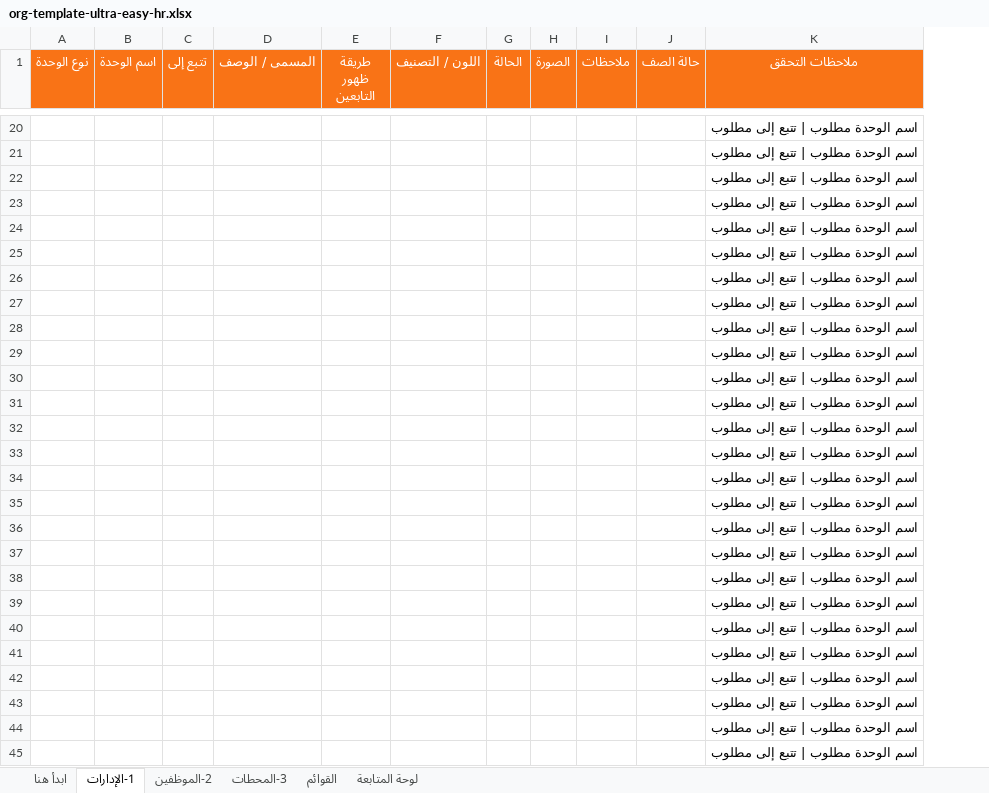
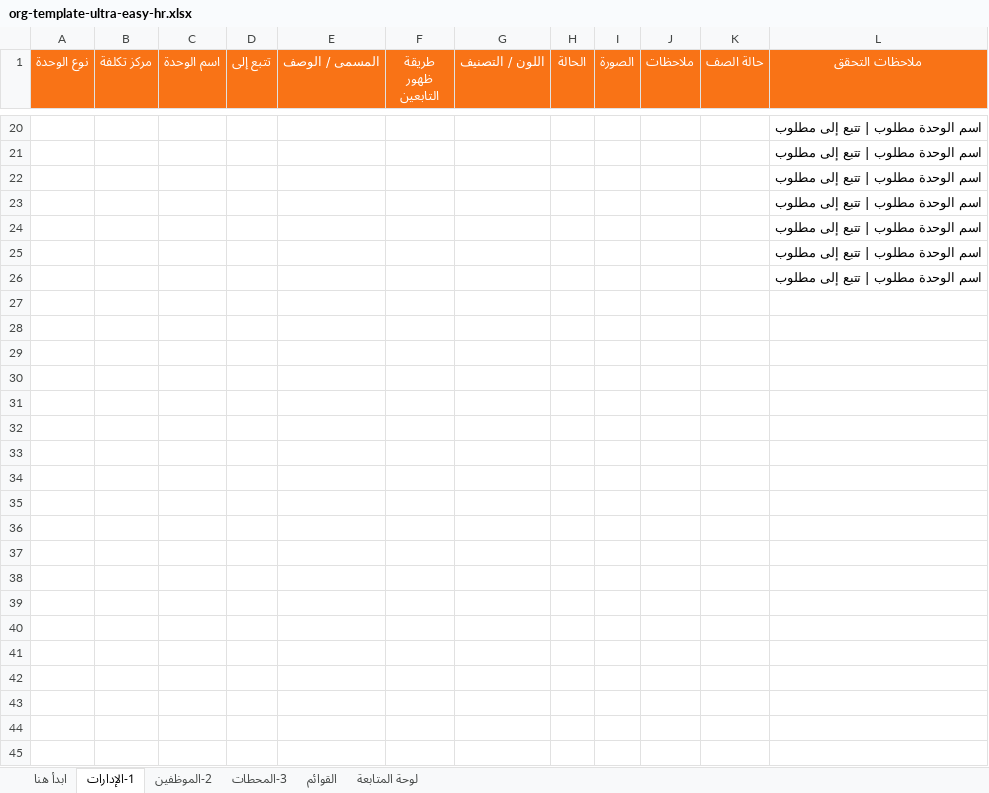
Before and after one commit to abu3lhassan/OrgMap, an Excel workbook: org-template-ultra-easy-hr.xlsx, sheet 1-الإدارات, drawn as a sheet; only a part is shown, gaps mark what is left out; values as stored, in another font and other column widths than the file's, no borders; removed rows and columns are numbered as before the commit, all else as after; the diff covers the shown part only; the diff names each change by its address in the sheet, - before the commit and + after, or states it on an @@ line.

```diff
--- a/org-template-ultra-easy-hr.xlsx (sheet 1-الإدارات)
+++ b/org-template-ultra-easy-hr.xlsx (sheet 1-الإدارات)
+column B (مركز تكلفة), empty
-row 27:  |  |  |  |  |  |  |  |  |  | اسم الوحدة مطلوب | تتبع إلى مطلوب
-row 28:  |  |  |  |  |  |  |  |  |  | اسم الوحدة مطلوب | تتبع إلى مطلوب
-row 29:  |  |  |  |  |  |  |  |  |  | اسم الوحدة مطلوب | تتبع إلى مطلوب
-row 30:  |  |  |  |  |  |  |  |  |  | اسم الوحدة مطلوب | تتبع إلى مطلوب
-row 31:  |  |  |  |  |  |  |  |  |  | اسم الوحدة مطلوب | تتبع إلى مطلوب
-row 32:  |  |  |  |  |  |  |  |  |  | اسم الوحدة مطلوب | تتبع إلى مطلوب
-row 33:  |  |  |  |  |  |  |  |  |  | اسم الوحدة مطلوب | تتبع إلى مطلوب
-row 34:  |  |  |  |  |  |  |  |  |  | اسم الوحدة مطلوب | تتبع إلى مطلوب
-row 35:  |  |  |  |  |  |  |  |  |  | اسم الوحدة مطلوب | تتبع إلى مطلوب
-row 36:  |  |  |  |  |  |  |  |  |  | اسم الوحدة مطلوب | تتبع إلى مطلوب
-row 37:  |  |  |  |  |  |  |  |  |  | اسم الوحدة مطلوب | تتبع إلى مطلوب
-row 38:  |  |  |  |  |  |  |  |  |  | اسم الوحدة مطلوب | تتبع إلى مطلوب
-row 39:  |  |  |  |  |  |  |  |  |  | اسم الوحدة مطلوب | تتبع إلى مطلوب
-row 40:  |  |  |  |  |  |  |  |  |  | اسم الوحدة مطلوب | تتبع إلى مطلوب
-row 41:  |  |  |  |  |  |  |  |  |  | اسم الوحدة مطلوب | تتبع إلى مطلوب
-row 42:  |  |  |  |  |  |  |  |  |  | اسم الوحدة مطلوب | تتبع إلى مطلوب
-row 43:  |  |  |  |  |  |  |  |  |  | اسم الوحدة مطلوب | تتبع إلى مطلوب
-row 44:  |  |  |  |  |  |  |  |  |  | اسم الوحدة مطلوب | تتبع إلى مطلوب
-row 45:  |  |  |  |  |  |  |  |  |  | اسم الوحدة مطلوب | تتبع إلى مطلوب
```
Also changed, not shown: 255 removed rows elsewhere in this sheet, sheet 2-الموظفين, sheet 3-المحطات, sheet ابدأ هنا, sheet لوحة المتابعة, sheet القوائم, formulas that keep their value, 8 other files.
